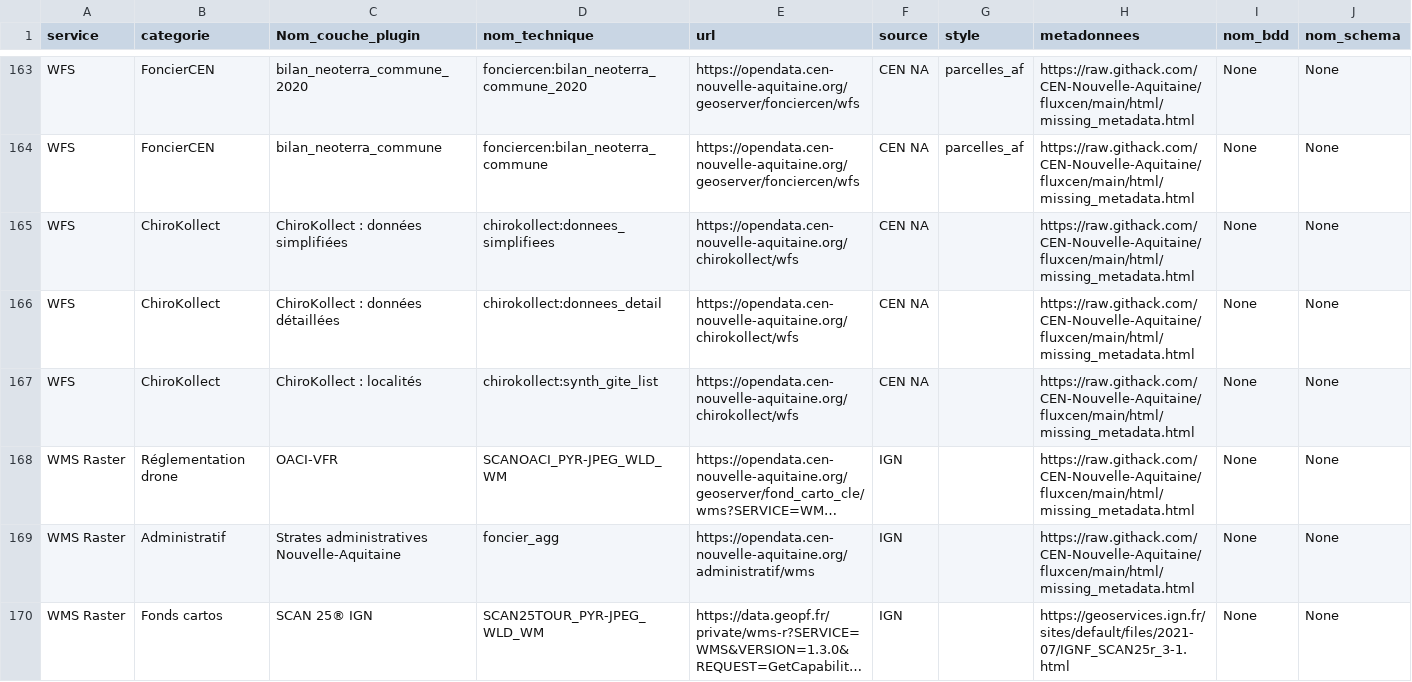
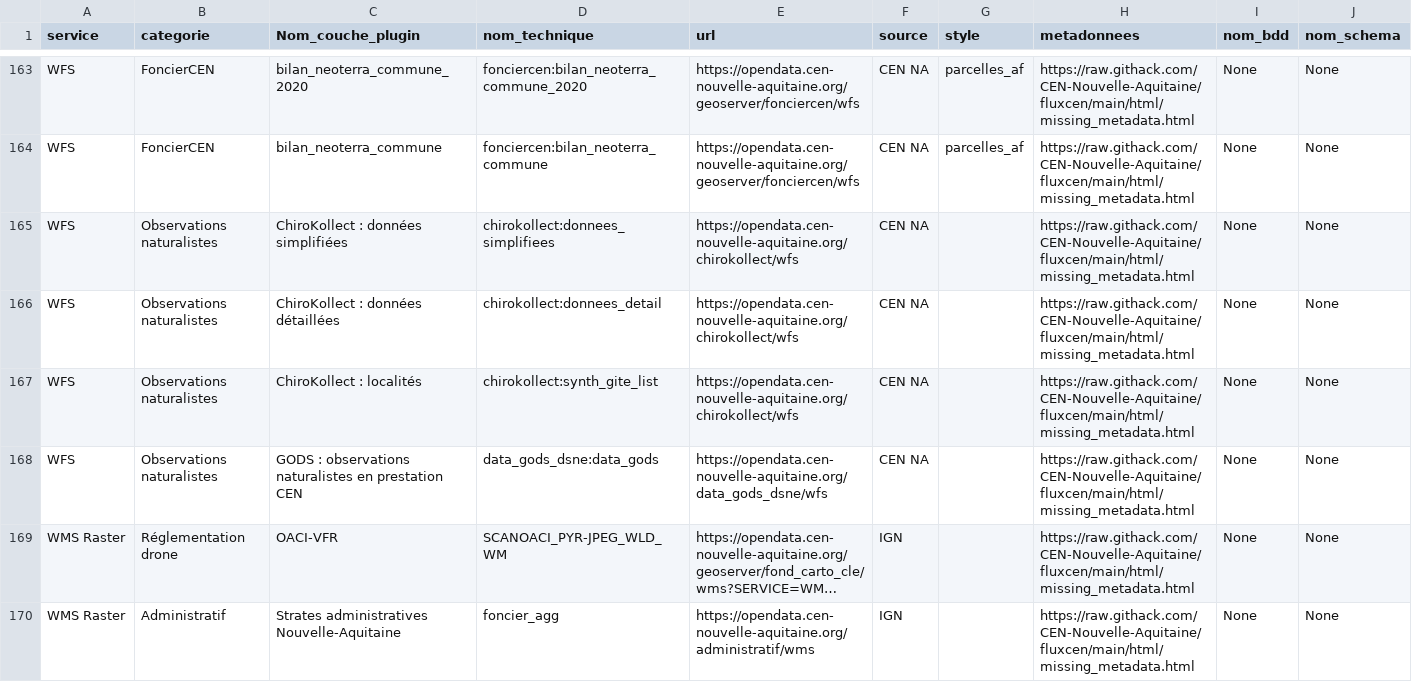
Before and after one commit to CEN-Nouvelle-Aquitaine/fluxcen, a CSV file: flux.csv, drawn as a sheet; only a part is shown, gaps mark what is left out; the shorter side is filled out with more unchanged rows; long unchanged cells end in …; the diff names each change by its address in the sheet, - before the commit and + after, or states it on an @@ line.

Commit message:
ADD resource GODS + Observations naturalistes category

```diff
--- a/flux.csv
+++ b/flux.csv
-B165:B167 (categorie): ChiroKollect
+B165:B167 (categorie): Observations naturalistes
+row 168: WFS | Observations naturalistes | GODS : observations naturalistes en prestation CEN | data_gods_dsne:data_gods | https://opendata.cen-nouvelle-aquitaine.org/data_gods_dsne/wfs | CEN NA |  | https://raw.githack.com/CEN-Nouvelle-Aquitaine/fluxcen/main/html/missing_metadata.html | None | None
```
